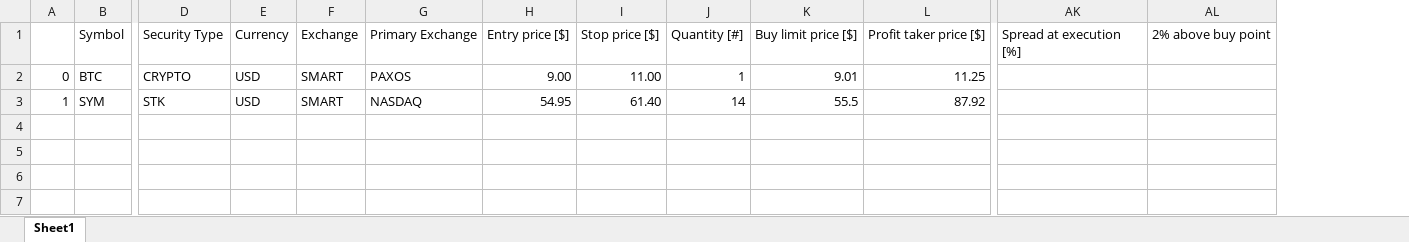
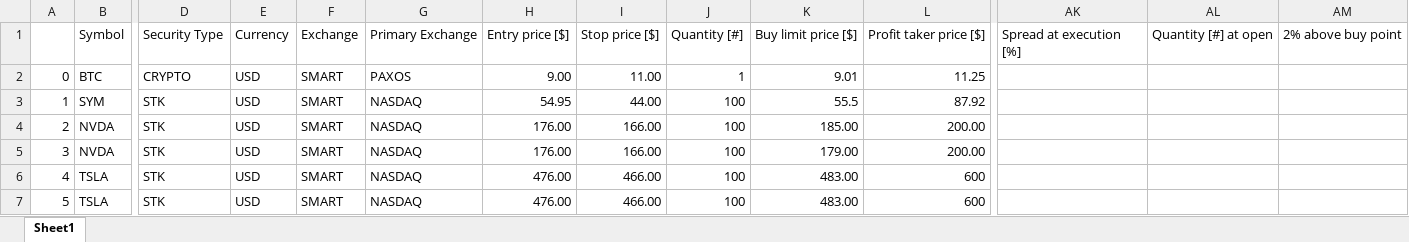
Before and after one commit to Piidas/Momentum-Trading-Assistant, an Excel workbook: Inputs/DailyTradingPlan.xlsx, sheet Sheet1, drawn as a sheet; only a part is shown, gaps mark what is left out; values as stored, in another font and other column widths than the file's, no borders; rows hold the shown columns only; the diff names each change by its address in the sheet, - before the commit and + after, or states it on an @@ line.

Commit message:
Added the possibility to limit the maximum absolute risk to be taken during the trading day. Added "Quantity [#] at open" to DailyTradingPlan.xlsx.

```diff
--- a/Inputs/DailyTradingPlan.xlsx (sheet Sheet1)
+++ b/Inputs/DailyTradingPlan.xlsx (sheet Sheet1)
+column AL, row 1: Quantity [#] at open
-I3: 61.40
+I3: 44.00
-J3: 14
+J3: 100
+row 4: 2 | NVDA | STK | USD | SMART | NASDAQ | 176.00 | 166.00 | 100 | 185.00 | 200.00
+row 5: 3 | NVDA | STK | USD | SMART | NASDAQ | 176.00 | 166.00 | 100 | 179.00 | 200.00
+row 6: 4 | TSLA | STK | USD | SMART | NASDAQ | 476.00 | 466.00 | 100 | 483.00 | 600
+row 7: 5 | TSLA | STK | USD | SMART | NASDAQ | 476.00 | 466.00 | 100 | 483.00 | 600
```
Also changed, not shown: Inputs/DailyTradingPlan_DE.xlsx, Inputs/DailyTradingPlan_JP.xlsx, 3 other files.
